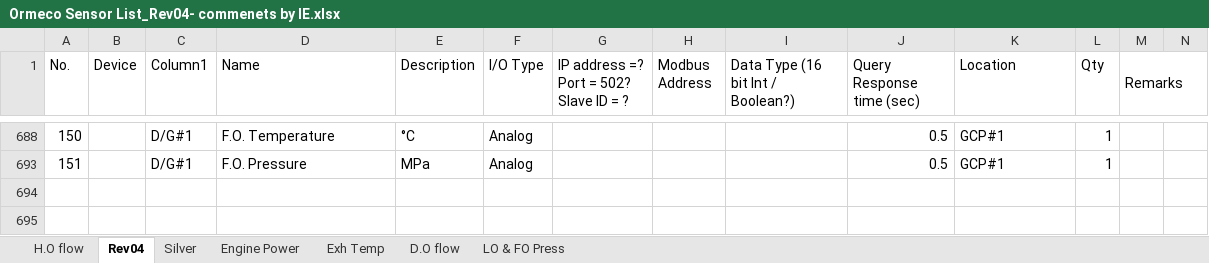
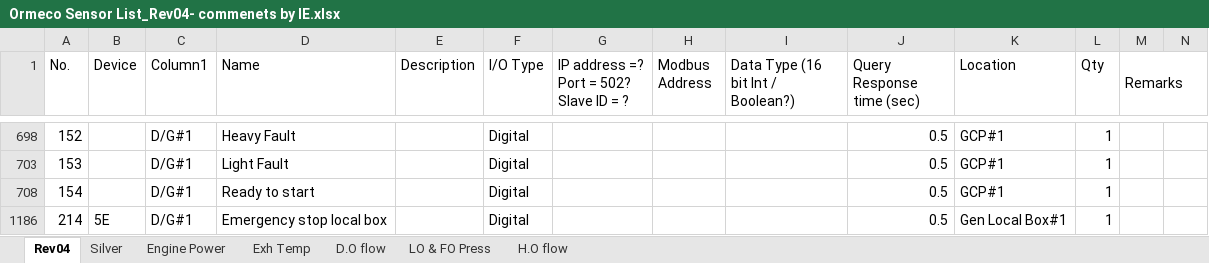
Before and after one commit to QuyenNguyenHP/Ormin_Project, an Excel workbook: Reference_docs/Ormeco Sensor List_Rev04- commenets by IE.xlsx, sheet Rev04, drawn as a sheet; only a part is shown, gaps mark what is left out; values as stored, in another font and other column widths than the file's, no cell formats; table styles not drawn; addresses are those after the commit; the diff covers the shown part only; the diff names each change by its address in the sheet, - before the commit and + after, or states it on an @@ line.

```diff
--- a/Reference_docs/Ormeco Sensor List_Rev04- commenets by IE.xlsx (sheet Rev04)
+++ b/Reference_docs/Ormeco Sensor List_Rev04- commenets by IE.xlsx (sheet Rev04)
@@ sheet tab order changed: Rev04 | Silver | Engine Power | Exh Temp | D.O flow | LO & FO Press | H.O flow @@
-A698 (No.): 150
+A698 (No.): 152
-D698 (Name): F.O. Temperature
+D698 (Name): Heavy Fault
-E698 (Description): °C
+E698 (Description): (empty)
-F698 (I/O Type): Analog
+F698 (I/O Type): Digital
@@ row 703 unhidden: 153 |  | D/G#1 | Light Fault |  | Digital |  |  |  | 0.5 | GCP#1 | 1 @@
-A708 (No.): 151
+A708 (No.): 154
-D708 (Name): F.O. Pressure
+D708 (Name): Ready to start
-E708 (Description): MPa
+E708 (Description): (empty)
-F708 (I/O Type): Analog
+F708 (I/O Type): Digital
@@ row 1186 unhidden: 214 | 5E | D/G#1 | Emergency stop local box |  | Digital |  |  |  | 0.5 | Gen Local Box#1 | 1 @@
```
Also changed, not shown: 97 hidden or unhidden rows and 39 edited cells elsewhere in this sheet, sheet Exh Temp, sheet LO & FO Press, sheet Engine Power, cell formats, 1 other file.
